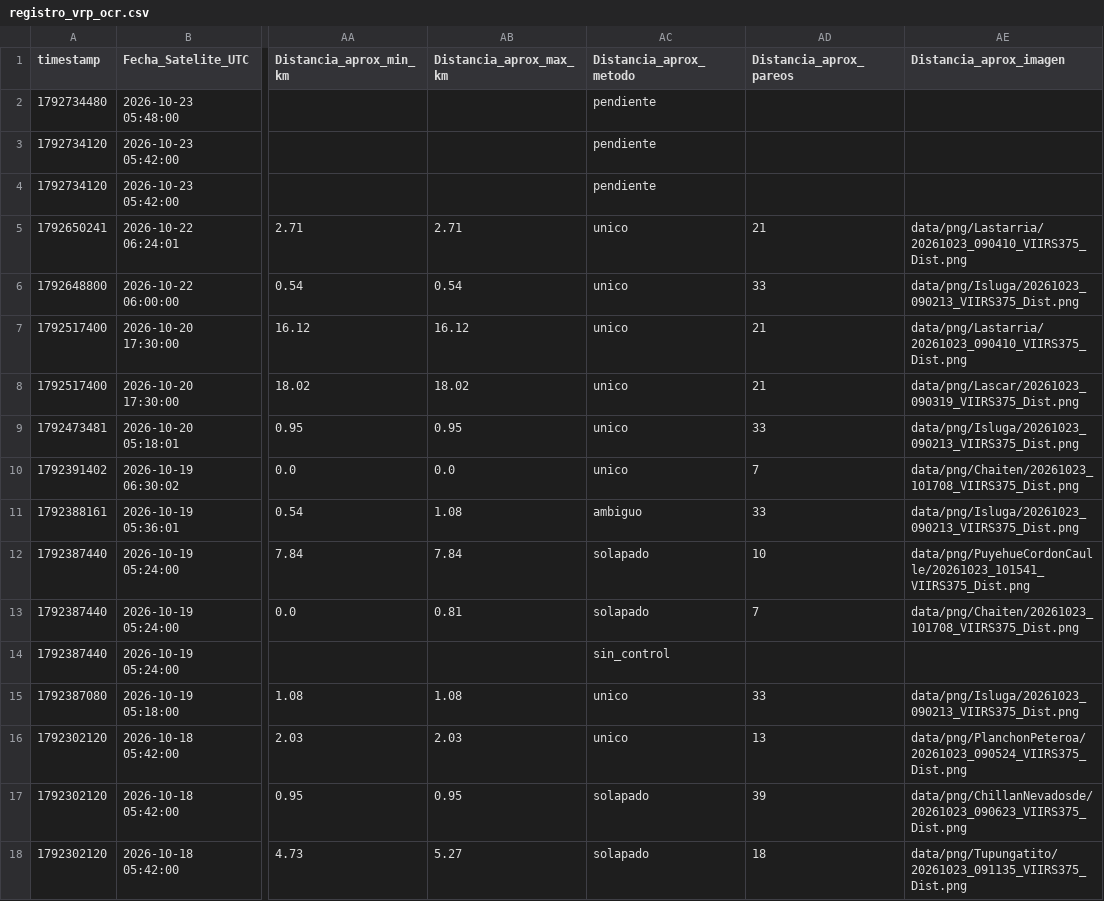
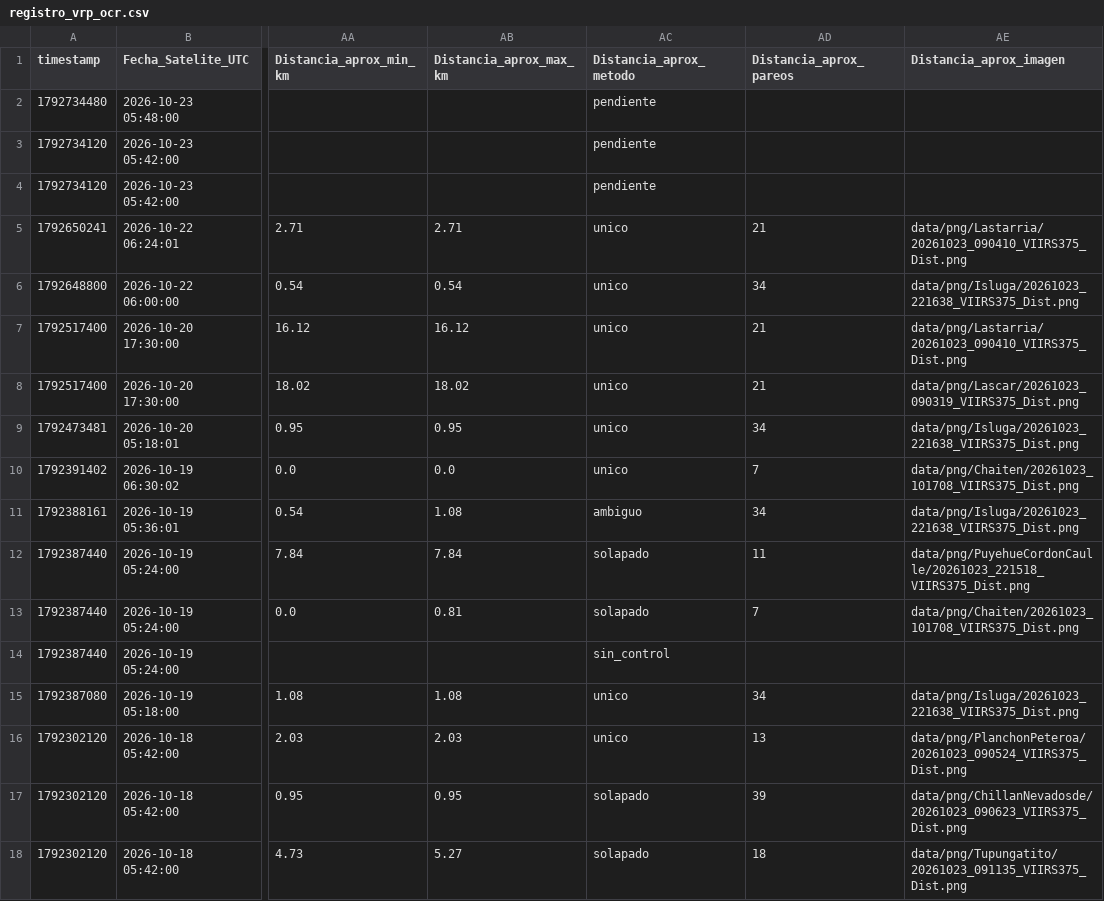
Before and after one commit to MendozaVolcanic/VRP-chile, a CSV file: data/mirova_reference/mirova_v1_snapshot/registro_vrp_ocr.csv, drawn as a sheet; only a part is shown, gaps mark what is left out; the diff covers the shown part only; the diff names each change by its address in the sheet, - before the commit and + after, or states it on an @@ line.

Commit message:
data(mirova): sync CSV consolidado + OCR y JSONs por volcan (auto, F54/S146)

```diff
--- a/data/mirova_reference/mirova_v1_snapshot/registro_vrp_ocr.csv
+++ b/data/mirova_reference/mirova_v1_snapshot/registro_vrp_ocr.csv
-AD6 (Distancia_aprox_pareos): 33
+AD6 (Distancia_aprox_pareos): 34
-AE6 (Distancia_aprox_imagen): data/png/Isluga/20261023_090213_VIIRS375_Dist.png
+AE6 (Distancia_aprox_imagen): data/png/Isluga/20261023_221638_VIIRS375_Dist.png
-AD9 (Distancia_aprox_pareos): 33
+AD9 (Distancia_aprox_pareos): 34
-AE9 (Distancia_aprox_imagen): data/png/Isluga/20261023_090213_VIIRS375_Dist.png
+AE9 (Distancia_aprox_imagen): data/png/Isluga/20261023_221638_VIIRS375_Dist.png
-AD11 (Distancia_aprox_pareos): 33
+AD11 (Distancia_aprox_pareos): 34
-AE11 (Distancia_aprox_imagen): data/png/Isluga/20261023_090213_VIIRS375_Dist.png
+AE11 (Distancia_aprox_imagen): data/png/Isluga/20261023_221638_VIIRS375_Dist.png
-AD12 (Distancia_aprox_pareos): 10
+AD12 (Distancia_aprox_pareos): 11
-AE12 (Distancia_aprox_imagen): data/png/PuyehueCordonCaulle/20261023_101541_VIIRS375_Dist.png
+AE12 (Distancia_aprox_imagen): data/png/PuyehueCordonCaulle/20261023_221518_VIIRS375_Dist.png
-AD15 (Distancia_aprox_pareos): 33
+AD15 (Distancia_aprox_pareos): 34
-AE15 (Distancia_aprox_imagen): data/png/Isluga/20261023_090213_VIIRS375_Dist.png
+AE15 (Distancia_aprox_imagen): data/png/Isluga/20261023_221638_VIIRS375_Dist.png
```
Also changed, not shown: 53 edited cells elsewhere in this file, 23 other files.
